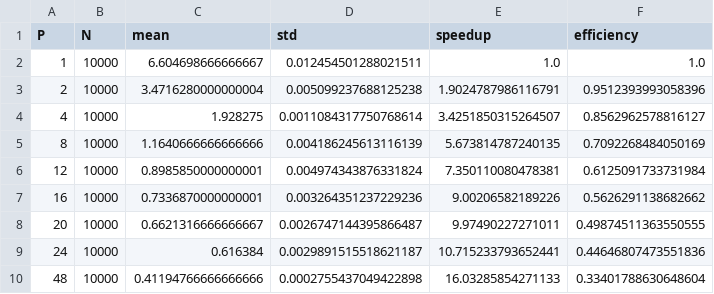
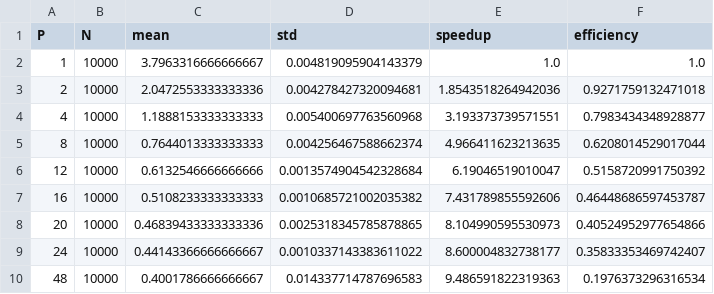
Before and after one commit to chirichexe/hpc-project, a CSV file: docs/csv/strong_mpi.csv, drawn as a sheet.

```diff
--- a/docs/csv/strong_mpi.csv
+++ b/docs/csv/strong_mpi.csv
@@ -1,10 +1,10 @@
 P,N,mean,std,speedup,efficiency
-1,10000,6.604698666666667,0.012454501288021511,1.0,1.0
-2,10000,3.4716280000000004,0.005099237688125238,1.9024787986116791,0.9512393993058396
-4,10000,1.928275,0.0011084317750768614,3.4251850315264507,0.8562962578816127
-8,10000,1.1640666666666666,0.004186245613116139,5.673814787240135,0.7092268484050169
-12,10000,0.8985850000000001,0.004974343876331824,7.350110080478381,0.6125091733731984
-16,10000,0.7336870000000001,0.003264351237229236,9.00206582189226,0.5626291138682662
-20,10000,0.6621316666666667,0.0026747144395866487,9.97490227271011,0.49874511363550555
-24,10000,0.616384,0.0029891515518621187,10.715233793652441,0.44646807473551836
-48,10000,0.41194766666666666,0.0002755437049422898,16.03285854271133,0.33401788630648604
+1,10000,3.7963316666666667,0.004819095904143379,1.0,1.0
+2,10000,2.0472553333333336,0.004278427320094681,1.8543518264942036,0.9271759132471018
+4,10000,1.1888153333333333,0.005400697763560968,3.193373739571551,0.7983434348928877
+8,10000,0.7644013333333333,0.004256467588662374,4.966411623213635,0.6208014529017044
+12,10000,0.6132546666666666,0.0013574904542328684,6.19046519010047,0.5158720991750392
+16,10000,0.5108233333333333,0.0010685721002035382,7.431789855592606,0.46448686597453787
+20,10000,0.46839433333333336,0.0025318345785878865,8.104990595530973,0.40524952977654866
+24,10000,0.44143366666666667,0.0010337143383611022,8.600004832738177,0.35833353469742407
+48,10000,0.4001786666666667,0.014337714787696583,9.486591822319363,0.1976373296316534
```
Also changed, not shown: docs/csv/weak_mpi.csv, 17 other files.
